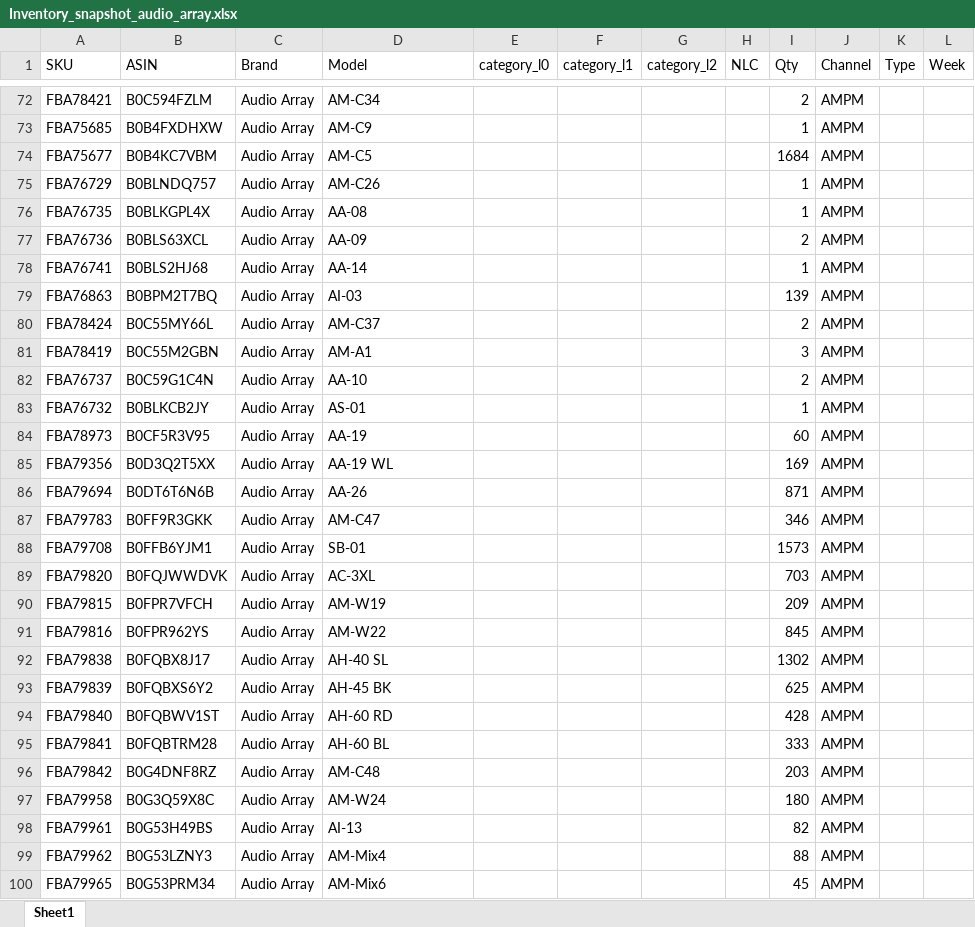
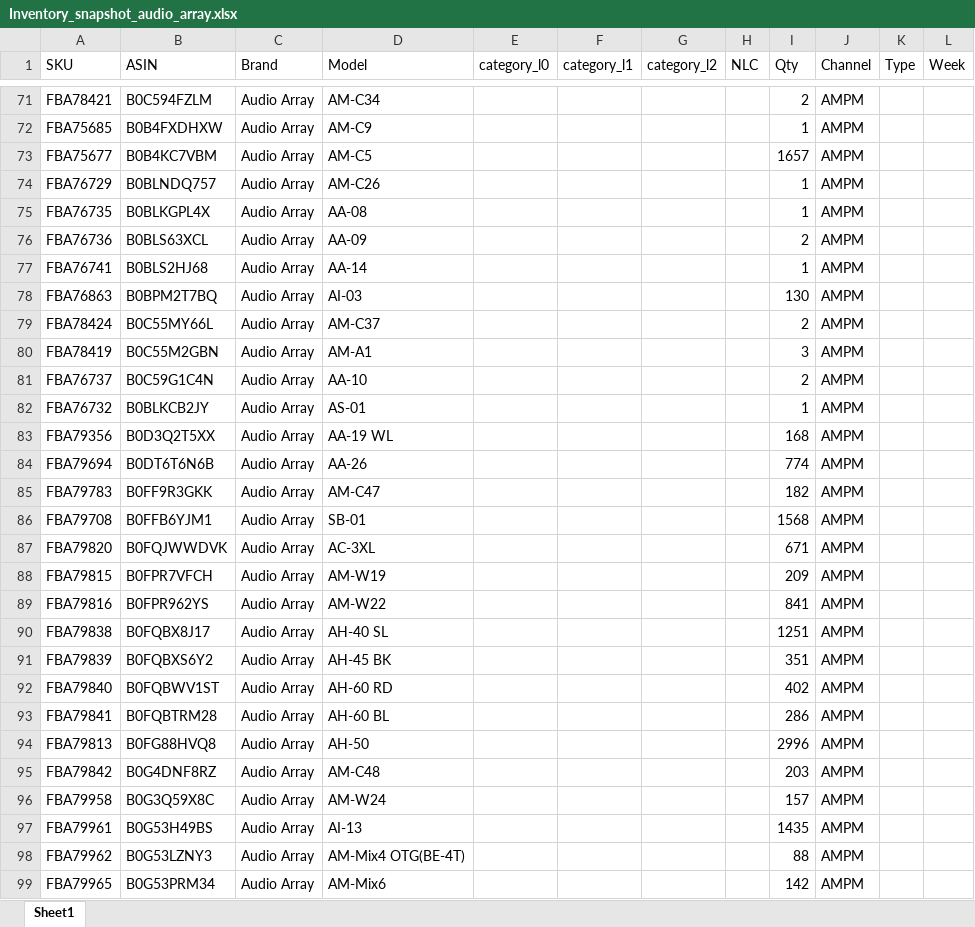
Before and after one commit to nitesh-lang/am-replenishment, an Excel workbook: data/input/Inventory_snapshot_audio_array.xlsx, sheet Sheet1, drawn as a sheet; only a part is shown, gaps mark what is left out; values as stored, in another font and other column widths than the file's, no borders; removed rows and columns are numbered as before the commit, all else as after; the diff covers the shown part only; the diff names each change by its address in the sheet, - before the commit and + after, or states it on an @@ line.

```diff
--- a/data/input/Inventory_snapshot_audio_array.xlsx (sheet Sheet1)
+++ b/data/input/Inventory_snapshot_audio_array.xlsx (sheet Sheet1)
-I73 (Qty): 1684
+I73 (Qty): 1657
-I78 (Qty): 139
+I78 (Qty): 130
-row 84: FBA78973 | B0CF5R3V95 | Audio Array | AA-19 |  |  |  |  | 60 | AMPM
-I83 (Qty): 169
+I83 (Qty): 168
-I84 (Qty): 871
+I84 (Qty): 774
-I85 (Qty): 346
+I85 (Qty): 182
-I86 (Qty): 1573
+I86 (Qty): 1568
-I87 (Qty): 703
+I87 (Qty): 671
-I89 (Qty): 845
+I89 (Qty): 841
-I90 (Qty): 1302
+I90 (Qty): 1251
-I91 (Qty): 625
+I91 (Qty): 351
-I92 (Qty): 428
+I92 (Qty): 402
-I93 (Qty): 333
+I93 (Qty): 286
+row 94: FBA79813 | B0FG88HVQ8 | Audio Array | AH-50 |  |  |  |  | 2996 | AMPM
-I96 (Qty): 180
+I96 (Qty): 157
-I97 (Qty): 82
+I97 (Qty): 1435
-D98 (Model): AM-Mix4
+D98 (Model): AM-Mix4 OTG(BE-4T)
-I99 (Qty): 45
+I99 (Qty): 142
```
Also changed, not shown: 20 added rows, 11 removed rows, 13 moved rows and 52 edited cells elsewhere in this sheet, data/input/Fossil Replenishment/In-Transit_Open_PO_Fossil.xlsx, data/input/In_Transit_PO data.xlsx, 6 other files.
